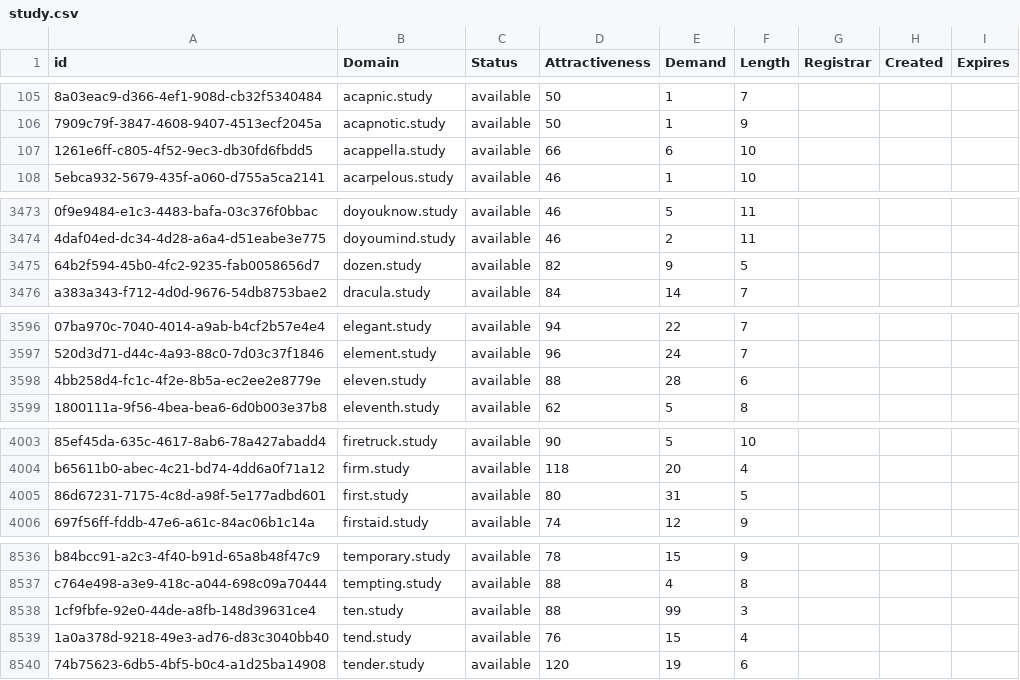
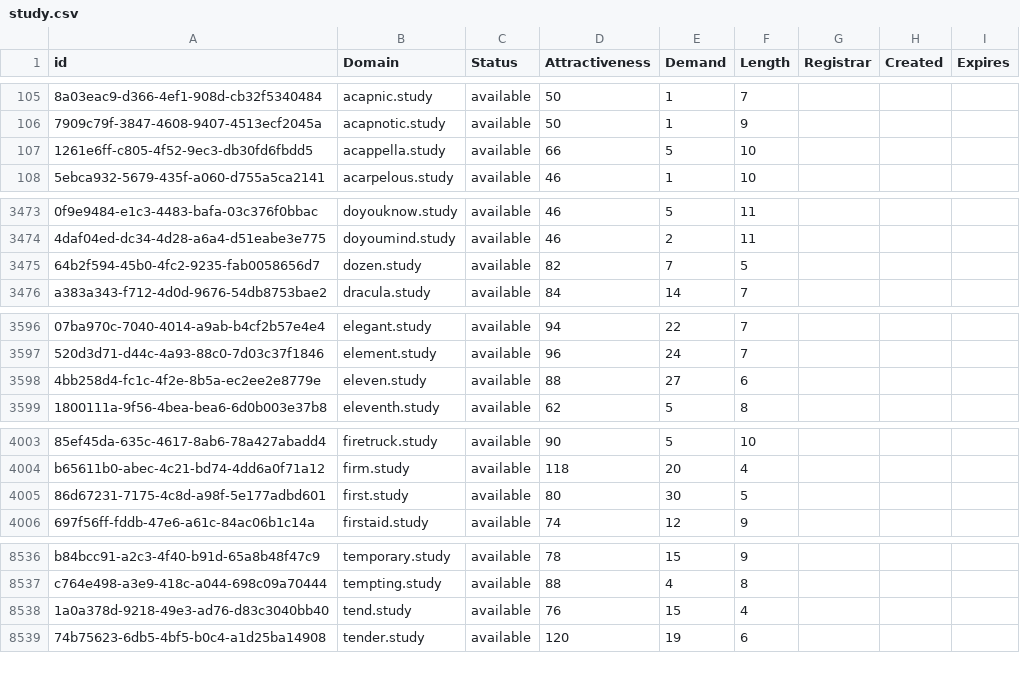
Before and after one commit to UniqueDomains/study-oneword-domains, a CSV file: study.csv, drawn as a sheet; only a part is shown, gaps mark what is left out; the diff covers the shown part only; the diff names each change by its address in the sheet, - before the commit and + after, or states it on an @@ line.

Commit message:
Domains update

```diff
--- a/study.csv
+++ b/study.csv
-E107 (Demand): 6
+E107 (Demand): 5
-E3475 (Demand): 9
+E3475 (Demand): 7
-E3598 (Demand): 28
+E3598 (Demand): 27
-E4005 (Demand): 31
+E4005 (Demand): 30
-row 8538: 1cf9fbfe-92e0-44de-a8fb-148d39631ce4 | ten.study | available | 88 | 99 | 3
```
Also changed, not shown: 11 edited cells elsewhere in this file, 2 other files.
